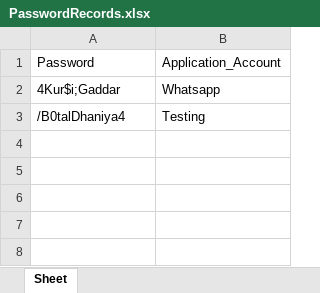
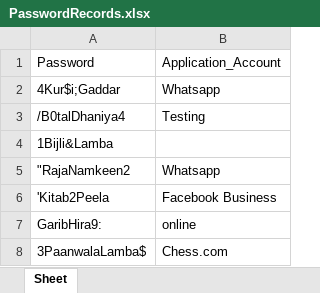
Before and after one commit to AnanyaPandey/hindi-readable-password-generator, an Excel workbook: PasswordRecords.xlsx, sheet Sheet, drawn as a sheet; values as stored, in another font and other column widths than the file's, no borders; the diff names each change by its address in the sheet, - before the commit and + after, or states it on an @@ line.

```diff
--- a/PasswordRecords.xlsx (sheet Sheet)
+++ b/PasswordRecords.xlsx (sheet Sheet)
+row 4: 1Bijli&Lamba
+row 5: "RajaNamkeen2 | Whatsapp
+row 6: 'Kitab2Peela | Facebook Business
+row 7: GaribHira9: | online
+row 8: 3PaanwalaLamba$ | Chess.com
```
Also changed, not shown: 11 other files.
